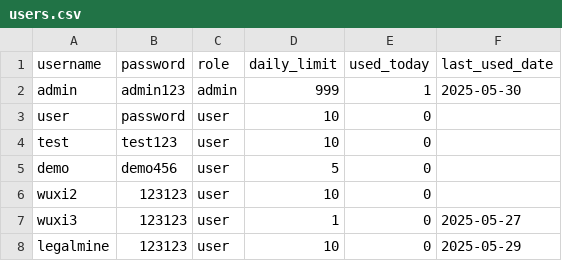
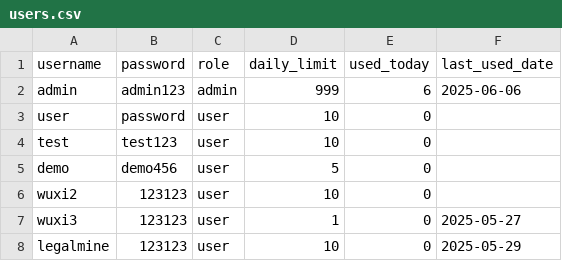
Before and after one commit to wuxixixi/ResearcherNexus, a CSV file: web/users.csv, drawn as a sheet.

Commit message:
Update users.csv

```diff
--- a/web/users.csv
+++ b/web/users.csv
@@ -1,3 +1,3 @@
 username,password,role,daily_limit,used_today,last_used_date
-admin,admin123,admin,999,1,2025-05-30
+admin,admin123,admin,999,6,2025-06-06
 user,password,user,10,0,
```
